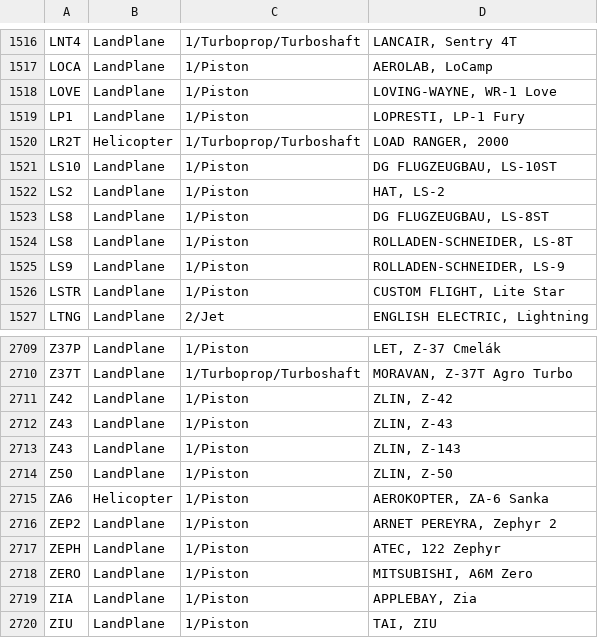
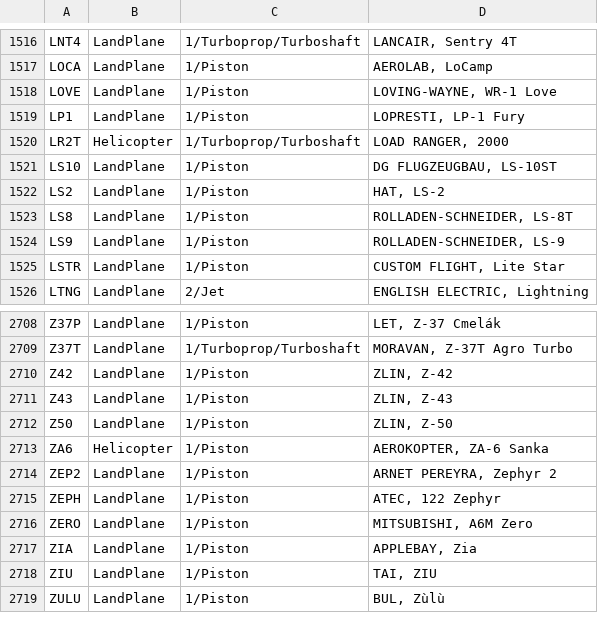
Before and after one commit to rikgale/ICAOList, a CSV file: ICAOList.csv, drawn as a sheet; only a part is shown, gaps mark what is left out; the shorter side is filled out with more unchanged rows; the diff names each change by its address in the sheet, - before the commit and + after, or states it on an @@ line.

Commit message:
Dupes removed LS8, Z43

```diff
--- a/ICAOList.csv
+++ b/ICAOList.csv
-row 1523: LS8 | LandPlane | 1/Piston | DG FLUGZEUGBAU, LS-8ST
-row 2713: Z43 | LandPlane | 1/Piston | ZLIN, Z-143
```
